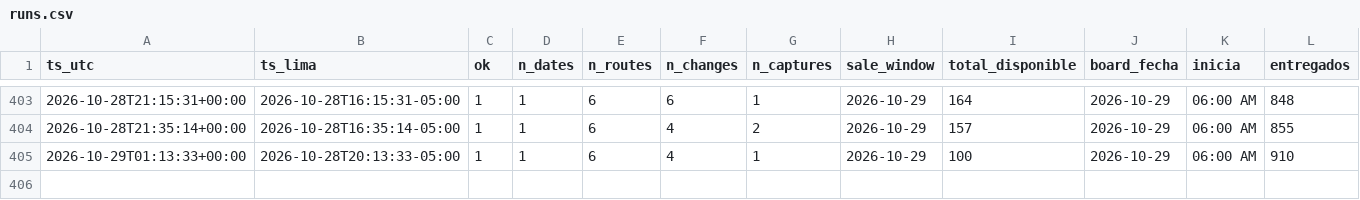
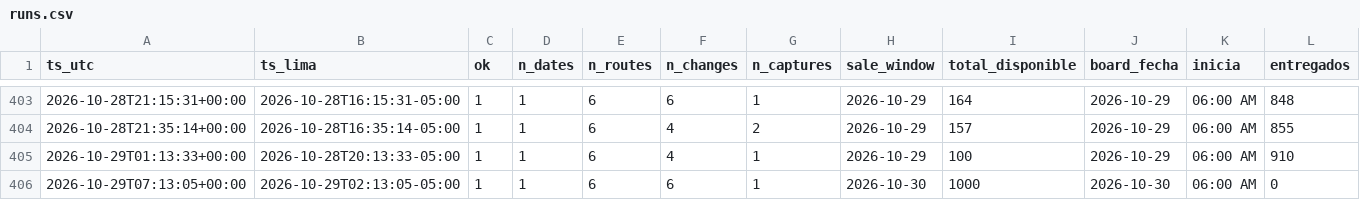
Before and after one commit to kofikid4/machupicchu-live-tracker, a CSV file: data/runs.csv, drawn as a sheet; only a part is shown, gaps mark what is left out; rows hold the shown columns only; the diff names each change by its address in the sheet, - before the commit and + after, or states it on an @@ line.

```diff
--- a/data/runs.csv
+++ b/data/runs.csv
+row 406: 2026-10-29T07:13:05+00:00 | 2026-10-29T02:13:05-05:00 | 1 | 1 | 6 | 6 | 1 | 2026-10-30 | 1000 | 2026-10-30 | 06:00 AM | 0
```
Also changed, not shown: data/observations/2026-10.csv, 2 other files.
